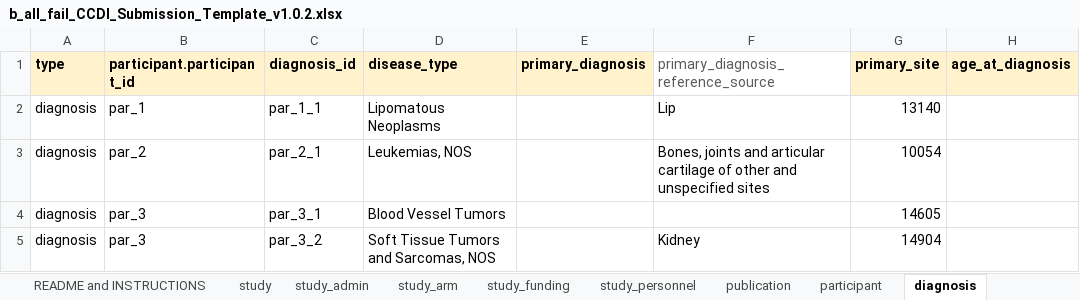
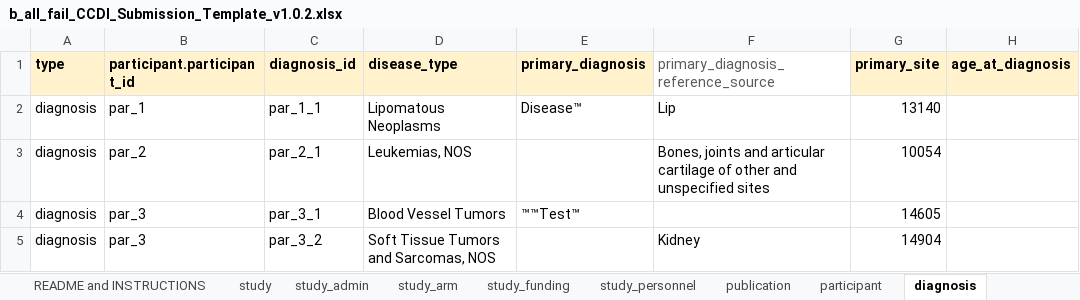
Before and after one commit to CBIIT/ChildhoodCancerDataInitiative-CatchERR, an Excel workbook: test_files/b_all_fail_CCDI_Submission_Template_v1.0.2.xlsx, sheet diagnosis, drawn as a sheet; only a part is shown; values as stored, in another font and other column widths than the file's, no borders; the diff names each change by its address in the sheet, - before the commit and + after, or states it on an @@ line.

Commit message:
Update b_all_fail_CCDI_Submission_Template_v1.0.2.xlsx

```diff
--- a/test_files/b_all_fail_CCDI_Submission_Template_v1.0.2.xlsx (sheet diagnosis)
+++ b/test_files/b_all_fail_CCDI_Submission_Template_v1.0.2.xlsx (sheet diagnosis)
-E2 (primary_diagnosis): (empty)
+E2 (primary_diagnosis): Disease™
-E4 (primary_diagnosis): (empty)
+E4 (primary_diagnosis): ™™Test™
```
Also changed, not shown: sheet study_funding.
